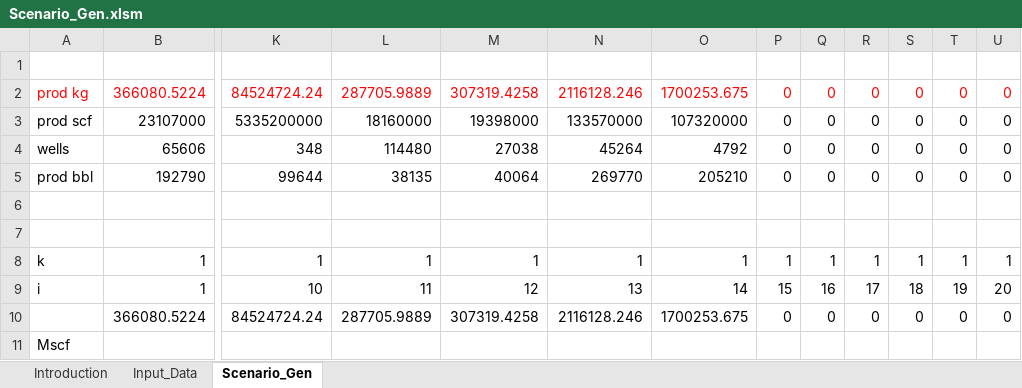
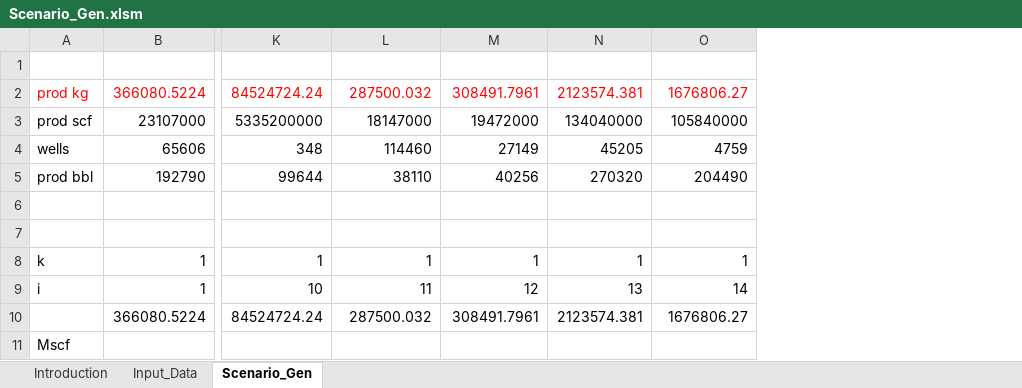
Before and after one commit to JSRuthe/O-G_Methane_Supporting_Code, an Excel workbook: 4_OPGEE_Modelling/a_Scenario_Generation/2_OPGEE_Rows/Scenario_Gen.xlsm, sheet Scenario_Gen, drawn as a sheet; only a part is shown, gaps mark what is left out; values as stored, in another font and other column widths than the file's, no borders; the diff names each change by its address in the sheet, - before the commit and + after, or states it on an @@ line.

Commit message:
minor updates to productivity tranches

```diff
--- a/4_OPGEE_Modelling/a_Scenario_Generation/2_OPGEE_Rows/Scenario_Gen.xlsm (sheet Scenario_Gen)
+++ b/4_OPGEE_Modelling/a_Scenario_Generation/2_OPGEE_Rows/Scenario_Gen.xlsm (sheet Scenario_Gen)
-column P, rows 2-10: 0 | 0 | 0 | 0 |  |  | 1 | 15 | 0
-column Q, rows 2-10: 0 | 0 | 0 | 0 |  |  | 1 | 16 | 0
-column R, rows 2-10: 0 | 0 | 0 | 0 |  |  | 1 | 17 | 0
-column S, rows 2-10: 0 | 0 | 0 | 0 |  |  | 1 | 18 | 0
-column T, rows 2-10: 0 | 0 | 0 | 0 |  |  | 1 | 19 | 0
-column U, rows 2-10: 0 | 0 | 0 | 0 |  |  | 1 | 20 | 0
-L2: 287705.9889
+L2: 287500.032
-M2: 307319.4258
+M2: 308491.7961
-N2: 2116128.246
+N2: 2123574.381
-O2: 1700253.675
+O2: 1676806.27
-L3: 18160000
+L3: 18147000
-M3: 19398000
+M3: 19472000
-N3: 133570000
+N3: 134040000
-O3: 107320000
+O3: 105840000
-L4: 114480
+L4: 114460
-M4: 27038
+M4: 27149
-N4: 45264
+N4: 45205
-O4: 4792
+O4: 4759
-L5: 38135
+L5: 38110
-M5: 40064
+M5: 40256
-N5: 269770
+N5: 270320
-O5: 205210
+O5: 204490
-L10: 287705.9889
+L10: 287500.032
-M10: 307319.4258
+M10: 308491.7961
-N10: 2116128.246
+N10: 2123574.381
-O10: 1700253.675
+O10: 1676806.27
```
Also changed, not shown: sheet Input_Data, charts or pictures.
